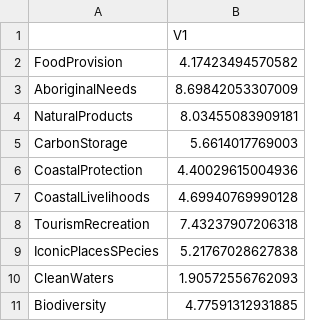
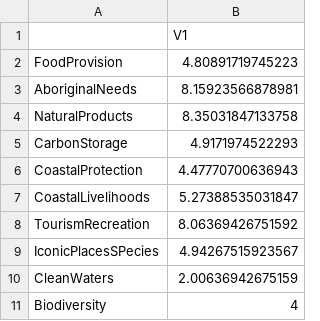
Before and after one commit to dataning/OHI-survey-results, a CSV file: aveRank.csv, drawn as a sheet.

```diff
--- a/aveRank.csv
+++ b/aveRank.csv
@@ -1,11 +1,11 @@
 "","V1"
-"FoodProvision",4.17423494570582
-"AboriginalNeeds",8.69842053307009
-"NaturalProducts",8.03455083909181
-"CarbonStorage",5.6614017769003
-"CoastalProtection",4.40029615004936
-"CoastalLivelihoods",4.69940769990128
-"TourismRecreation",7.43237907206318
-"IconicPlacesSPecies",5.21767028627838
-"CleanWaters",1.90572556762093
-"Biodiversity",4.77591312931885
+"FoodProvision",4.80891719745223
+"AboriginalNeeds",8.15923566878981
+"NaturalProducts",8.35031847133758
+"CarbonStorage",4.9171974522293
+"CoastalProtection",4.47770700636943
+"CoastalLivelihoods",5.27388535031847
+"TourismRecreation",8.06369426751592
+"IconicPlacesSPecies",4.94267515923567
+"CleanWaters",2.00636942675159
+"Biodiversity",4
```
Also changed, not shown: 1 other file.
